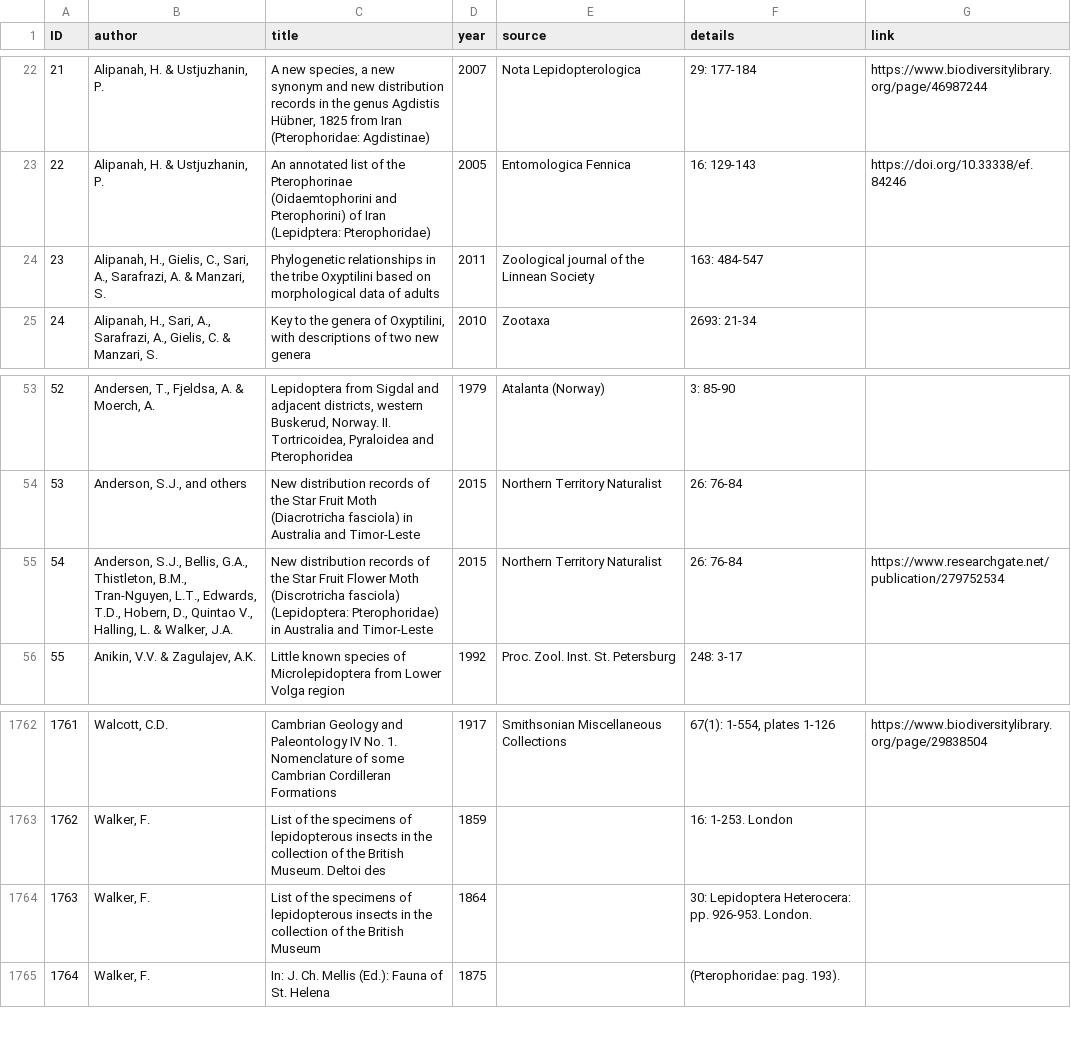
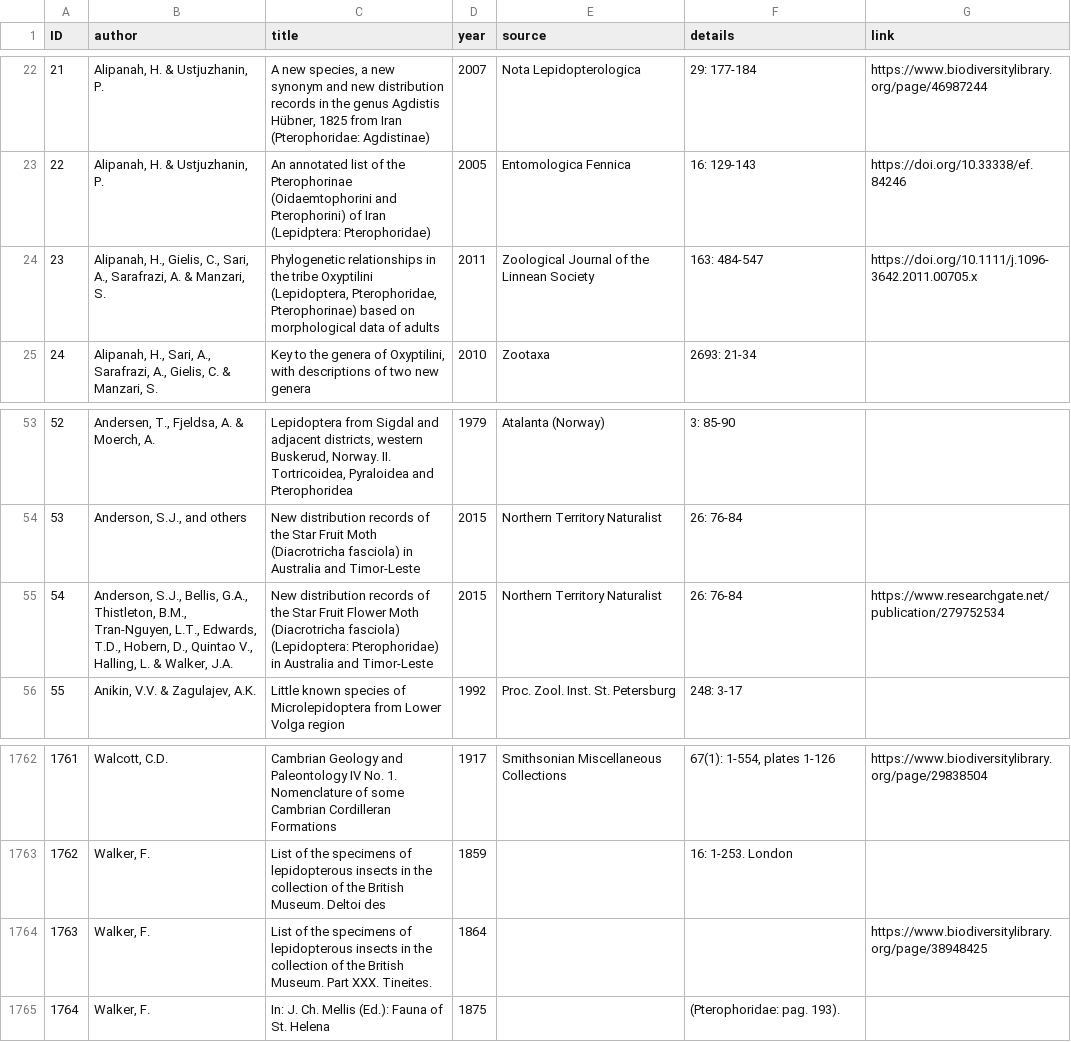
Before and after one commit to dhobern/pterophoroidea, a CSV file: coldp/data/reference.csv, drawn as a sheet; only a part is shown, gaps mark what is left out.

```diff
--- a/coldp/data/reference.csv
+++ b/coldp/data/reference.csv
@@ -23,3 +23,3 @@ ID,author,title,year,source,details,link
 22,"Alipanah, H. & Ustjuzhanin, P.",An annotated list of the Pterophorinae (Oidaemtophorini and Pterophorini) of Iran (Lepidptera: Pterophoridae),2005,Entomologica Fennica,16: 129-143,https://doi.org/10.33338/ef.84246
-23,"Alipanah, H., Gielis, C., Sari, A., Sarafrazi, A. & Manzari, S.",Phylogenetic relationships in the tribe Oxyptilini based on morphological data of adults,2011,Zoological journal of the Linnean Society,163: 484-547,
+23,"Alipanah, H., Gielis, C., Sari, A., Sarafrazi, A. & Manzari, S.","Phylogenetic relationships in the tribe Oxyptilini (Lepidoptera, Pterophoridae, Pterophorinae) based on morphological data of adults",2011,Zoological Journal of the Linnean Society,163: 484-547,https://doi.org/10.1111/j.1096-3642.2011.00705.x
 24,"Alipanah, H., Sari, A., Sarafrazi, A., Gielis, C. & Manzari, S.","Key to the genera of Oxyptilini, with descriptions of two new genera",2010,Zootaxa,2693: 21-34,
@@ -54,3 +54,3 @@ ID,author,title,year,source,details,link
 53,"Anderson, S.J., and others",New distribution records of the Star Fruit Moth (Diacrotricha fasciola) in Australia and Timor-Leste,2015,Northern Territory Naturalist,26: 76-84,
-54,"Anderson, S.J., Bellis, G.A., Thistleton, B.M., Tran-Nguyen, L.T., Edwards, T.D., Hobern, D., Quintao V., Halling, L. & Walker, J.A.",New distribution records of the Star Fruit Flower Moth (Discrotricha fasciola) (Lepidoptera: Pterophoridae) in Australia and Timor-Leste,2015,Northern Territory Naturalist,26: 76-84,https://www.researchgate.net/publication/279752534
+54,"Anderson, S.J., Bellis, G.A., Thistleton, B.M., Tran-Nguyen, L.T., Edwards, T.D., Hobern, D., Quintao V., Halling, L. & Walker, J.A.",New distribution records of the Star Fruit Flower Moth (Diacrotricha fasciola) (Lepidoptera: Pterophoridae) in Australia and Timor-Leste,2015,Northern Territory Naturalist,26: 76-84,https://www.researchgate.net/publication/279752534
 55,"Anikin, V.V. & Zagulajev, A.K.",Little known species of Microlepidoptera from Lower Volga region,1992,Proc. Zool. Inst. St. Petersburg,248: 3-17,
@@ -1763,3 +1763,3 @@ ID,author,title,year,source,details,link
 1762,"Walker, F.",List of the specimens of lepidopterous insects in the collection of the British Museum. Deltoi des,1859,,16: 1-253. London,
-1763,"Walker, F.",List of the specimens of lepidopterous insects in the collection of the British Museum,1864,,30: Lepidoptera Heterocera: pp. 926-953. London.,
+1763,"Walker, F.",List of the specimens of lepidopterous insects in the collection of the British Museum. Part XXX. Tineites.,1864,,,https://www.biodiversitylibrary.org/page/38948425
 1764,"Walker, F.",In: J. Ch. Mellis (Ed.): Fauna of St. Helena,1875,,(Pterophoridae: pag. 193).,
```
Also changed, not shown: coldp/data/name.csv, coldp/data/namereference.csv, 1 other file.
